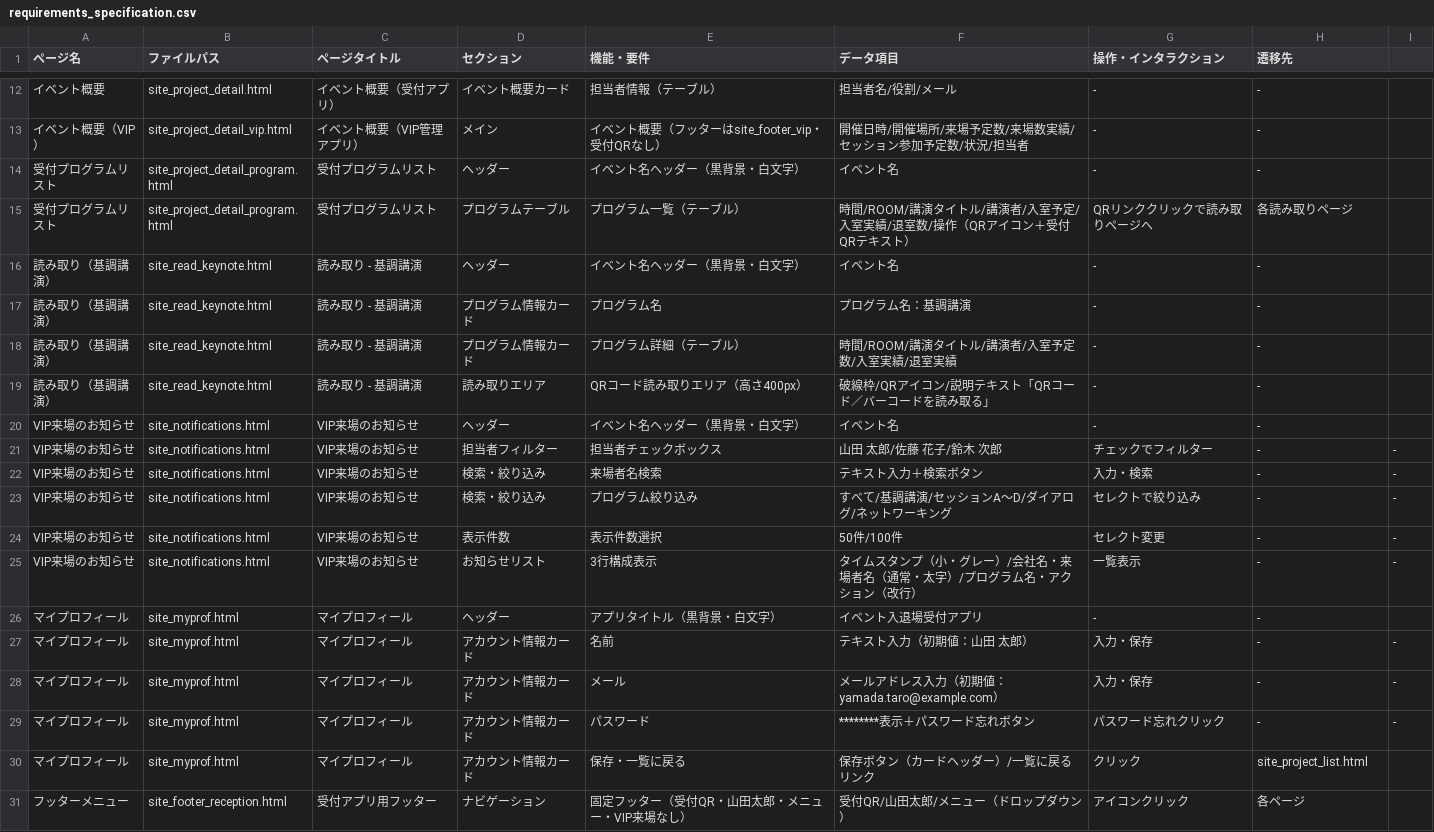
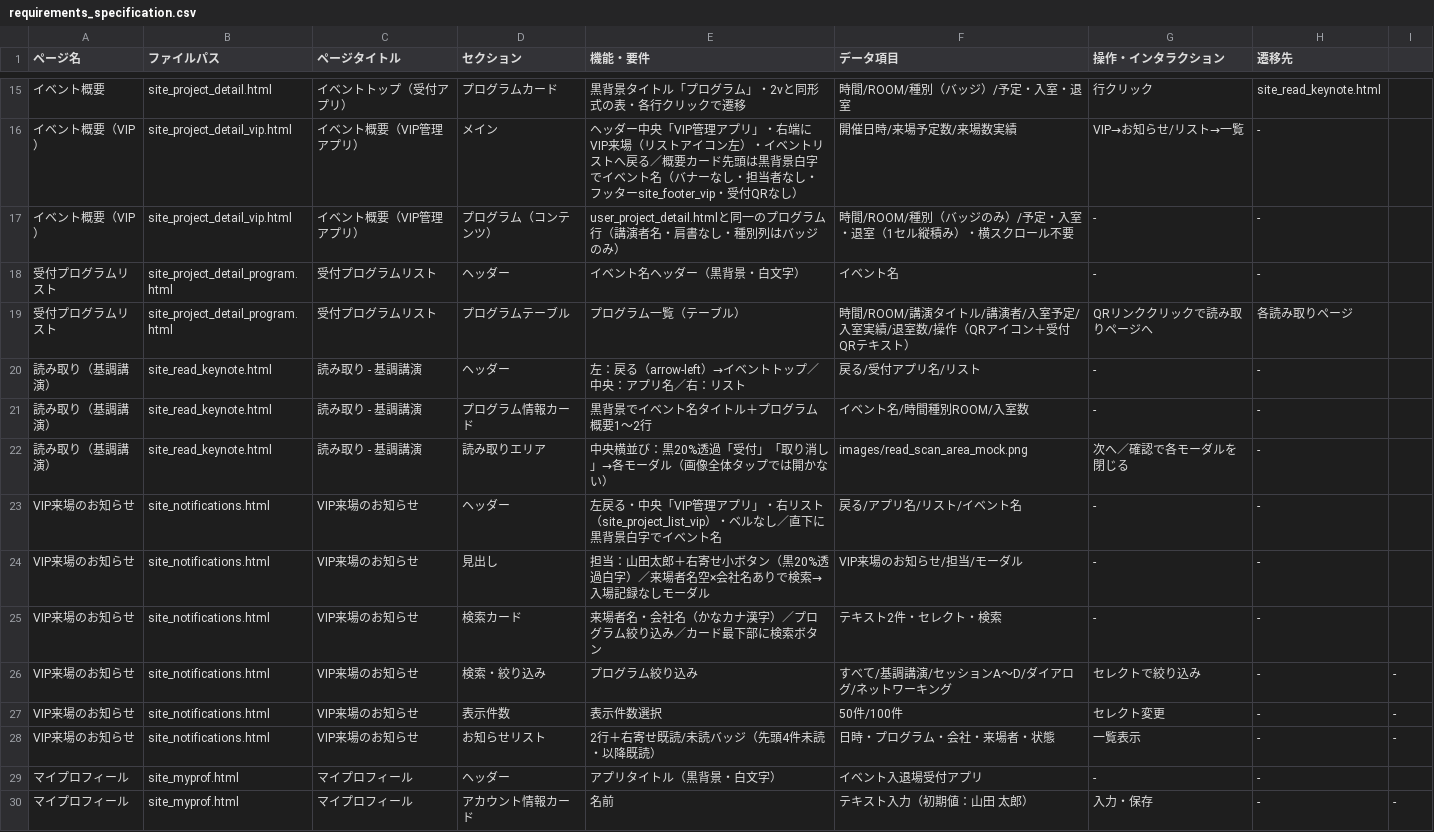
Before and after one commit to naokkawamoto/moc_bizforum, a CSV file: user_site/requirements_specification.csv, drawn as a sheet; only a part is shown, gaps mark what is left out; the shorter side is filled out with more unchanged rows; the diff covers the shown part only.

```diff
--- a/user_site/requirements_specification.csv
+++ b/user_site/requirements_specification.csv
@@ -12,15 +15,15 @@
-イベント概要,site_project_detail.html,イベント概要（受付アプリ）,イベント概要カード,担当者情報（テーブル）,担当者名/役割/メール,-,-
-イベント概要（VIP）,site_project_detail_vip.html,イベント概要（VIP管理アプリ）,メイン,イベント概要（フッターはsite_footer_vip・受付QRなし）,開催日時/開催場所/来場予定数/来場数実績/セッション参加予定数/状況/担当者,-,-
+イベント概要,site_project_detail.html,イベントトップ（受付アプリ）,プログラムカード,黒背景タイトル「プログラム」・2vと同形式の表・各行クリックで遷移,時間/ROOM/種別（バッジ）/予定・入室・退室,行クリック,site_read_keynote.html
+イベント概要（VIP）,site_project_detail_vip.html,イベント概要（VIP管理アプリ）,メイン,ヘッダー中央「VIP管理アプリ」・右端にVIP来場（リストアイコン左）・イベントリストへ戻る／概要カード先頭は黒背景白字でイベント名（バナーなし・担当者なし・フッターsite_footer_vip・受付QRなし）,開催日時/来場予定数/来場数実績,VIP→お知らせ/リスト→一覧,-
+イベント概要（VIP）,site_project_detail_vip.html,イベント概要（VIP管理アプリ）,プログラム（コンテンツ）,user_project_detail.htmlと同一のプログラム行（講演者名・肩書なし・種別列はバッジのみ）,時間/ROOM/種別（バッジのみ）/予定・入室・退室（1セル縦積み）・横スクロール不要,-,-
 受付プログラムリスト,site_project_detail_program.html,受付プログラムリスト,ヘッダー,イベント名ヘッダー（黒背景・白文字）,イベント名,-,-
 受付プログラムリスト,site_project_detail_program.html,受付プログラムリスト,プログラムテーブル,プログラム一覧（テーブル）,時間/ROOM/講演タイトル/講演者/入室予定/入室実績/退室数/操作（QRアイコン＋受付QRテキスト）,QRリンククリックで読み取りページへ,各読み取りページ
-読み取り（基調講演）,site_read_keynote.html,読み取り - 基調講演,ヘッダー,イベント名ヘッダー（黒背景・白文字）,イベント名,-,-
-読み取り（基調講演）,site_read_keynote.html,読み取り - 基調講演,プログラム情報カード,プログラム名,プログラム名：基調講演,-,-
-読み取り（基調講演）,site_read_keynote.html,読み取り - 基調講演,プログラム情報カード,プログラム詳細（テーブル）,時間/ROOM/講演タイトル/講演者/入室予定数/入室実績/退室実績,-,-
-読み取り（基調講演）,site_read_keynote.html,読み取り - 基調講演,読み取りエリア,QRコード読み取りエリア（高さ400px）,破線枠/QRアイコン/説明テキスト「QRコード／バーコードを読み取る」,-,-
-VIP来場のお知らせ,site_notifications.html,VIP来場のお知らせ,ヘッダー,イベント名ヘッダー（黒背景・白文字）,イベント名,-,-
-VIP来場のお知らせ,site_notifications.html,VIP来場のお知らせ,担当者フィルター,担当者チェックボックス,山田 太郎/佐藤 花子/鈴木 次郎,チェックでフィルター,-,-
-VIP来場のお知らせ,site_notifications.html,VIP来場のお知らせ,検索・絞り込み,来場者名検索,テキスト入力＋検索ボタン,入力・検索,-,-
+読み取り（基調講演）,site_read_keynote.html,読み取り - 基調講演,ヘッダー,左：戻る（arrow-left）→イベントトップ／中央：アプリ名／右：リスト,戻る/受付アプリ名/リスト,-,-
+読み取り（基調講演）,site_read_keynote.html,読み取り - 基調講演,プログラム情報カード,黒背景でイベント名タイトル＋プログラム概要1〜2行,イベント名/時間種別ROOM/入室数,-,-
+読み取り（基調講演）,site_read_keynote.html,読み取り - 基調講演,読み取りエリア,中央横並び：黒20%透過「受付」「取り消し」→各モーダル（画像全体タップでは開かない）,images/read_scan_area_mock.png,次へ／確認で各モーダルを閉じる,-
+VIP来場のお知らせ,site_notifications.html,VIP来場のお知らせ,ヘッダー,左戻る・中央「VIP管理アプリ」・右リスト（site_project_list_vip）・ベルなし／直下に黒背景白字でイベント名,戻る/アプリ名/リスト/イベント名,-,-
+VIP来場のお知らせ,site_notifications.html,VIP来場のお知らせ,見出し,担当：山田太郎＋右寄せ小ボタン（黒20%透過白字）／来場者名空×会社名ありで検索→入場記録なしモーダル,VIP来場のお知らせ/担当/モーダル,-,-
+VIP来場のお知らせ,site_notifications.html,VIP来場のお知らせ,検索カード,来場者名・会社名（かなカナ漢字）／プログラム絞り込み／カード最下部に検索ボタン,テキスト2件・セレクト・検索,-,-
 VIP来場のお知らせ,site_notifications.html,VIP来場のお知らせ,検索・絞り込み,プログラム絞り込み,すべて/基調講演/セッションA〜D/ダイアログ/ネットワーキング,セレクトで絞り込み,-,-
 VIP来場のお知らせ,site_notifications.html,VIP来場のお知らせ,表示件数,表示件数選択,50件/100件,セレクト変更,-,-
-VIP来場のお知らせ,site_notifications.html,VIP来場のお知らせ,お知らせリスト,3行構成表示,タイムスタンプ（小・グレー）/会社名・来場者名（通常・太字）/プログラム名・アクション（改行）,一覧表示,-,-
+VIP来場のお知らせ,site_notifications.html,VIP来場のお知らせ,お知らせリスト,2行＋右寄せ既読/未読バッジ（先頭4件未読・以降既読）,日時・プログラム・会社・来場者・状態,一覧表示,-,-
 マイプロフィール,site_myprof.html,マイプロフィール,ヘッダー,アプリタイトル（黒背景・白文字）,イベント入退場受付アプリ,-,-
```
Also changed, not shown: 5 added rows, 4 removed rows and 47 edited cells elsewhere in this file, system_user_cms/requirements_specification.csv, 41 other files.
